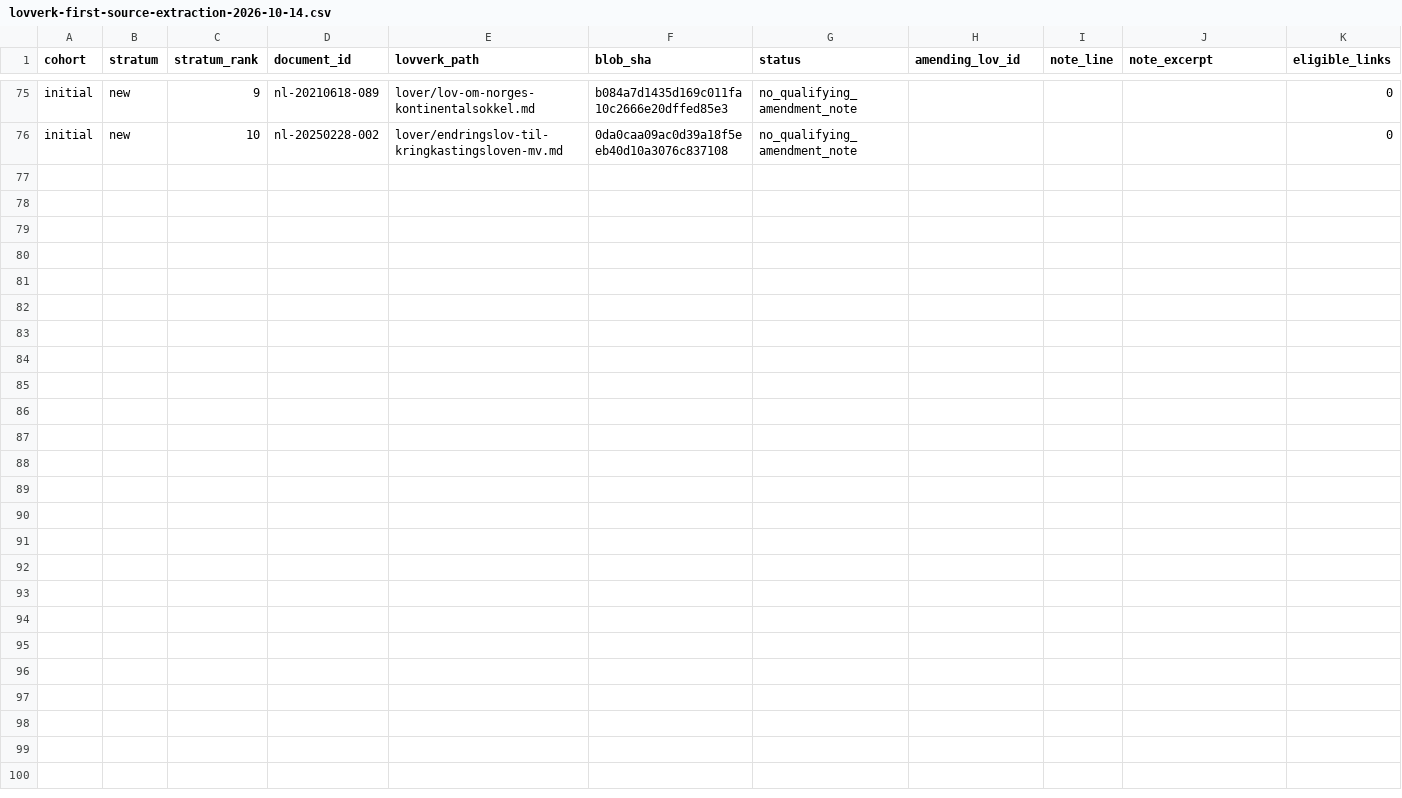
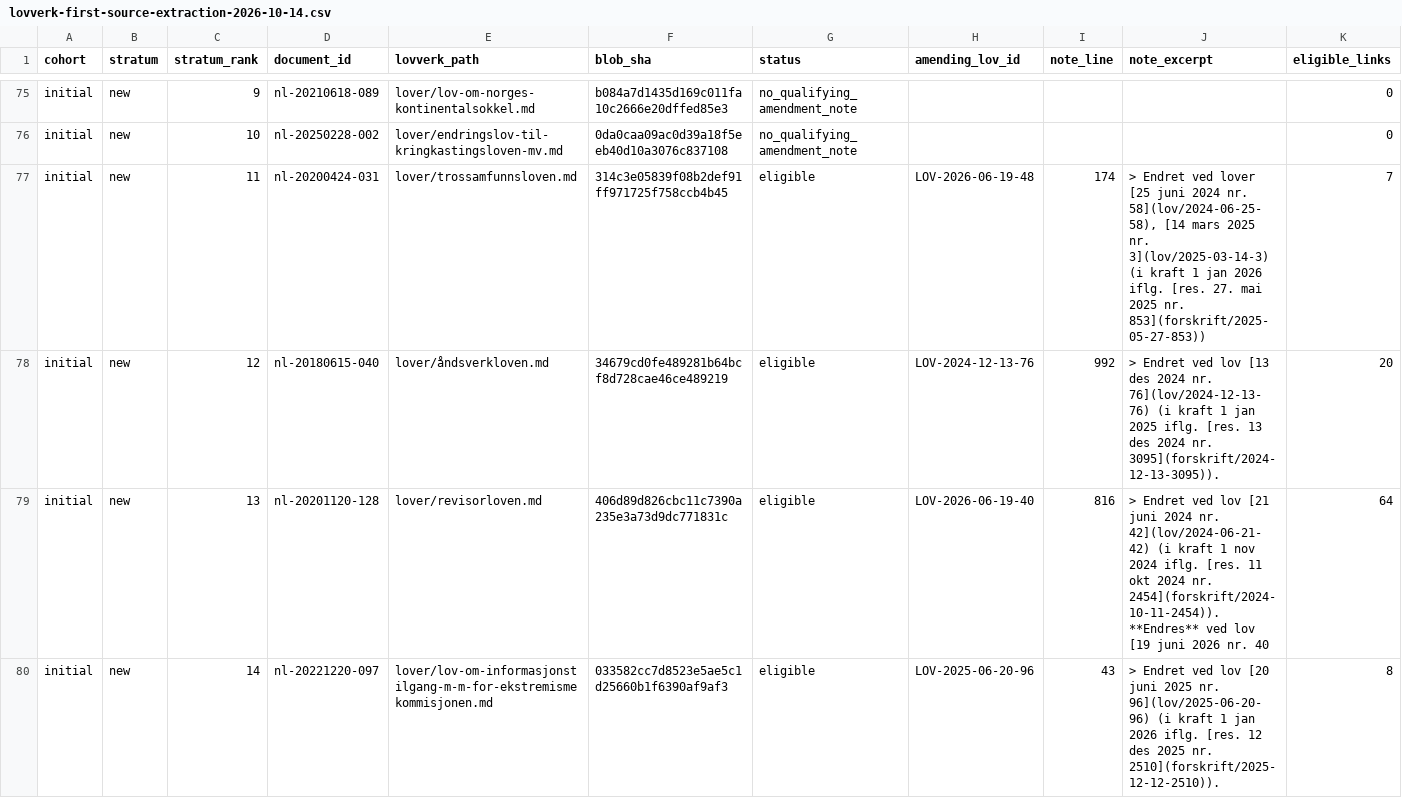
Before and after one commit to bartoszkobylinski/lovspor, a CSV file: docs/research/data/lovverk-first-source-extraction-2026-10-14.csv, drawn as a sheet; only a part is shown, gaps mark what is left out; rows hold the shown columns only; the diff covers the shown part only; the diff names each change by its address in the sheet, - before the commit and + after, or states it on an @@ line.

Commit message:
research: extract Lovverk source citation sample (batch 6)

```diff
--- a/docs/research/data/lovverk-first-source-extraction-2026-10-14.csv
+++ b/docs/research/data/lovverk-first-source-extraction-2026-10-14.csv
+row 77: initial | new | 11 | nl-20200424-031 | lover/trossamfunnsloven.md | 314c3e05839f08b2def91ff971725f758ccb4b45 | eligible | LOV-2026-06-19-48 | 174 | > Endret ved lover [25 juni 2024 nr. 58](lov/2024-06-25-58), [14 mars 2025 nr. 3](lov/2025-03-14-3) (i kraft 1 jan 2026 iflg. [res. 27. mai 2025 nr. 853](forskrift/2025-05-27-853)) | 7
+row 78: initial | new | 12 | nl-20180615-040 | lover/åndsverkloven.md | 34679cd0fe489281b64bcf8d728cae46ce489219 | eligible | LOV-2024-12-13-76 | 992 | > Endret ved lov [13 des 2024 nr. 76](lov/2024-12-13-76) (i kraft 1 jan 2025 iflg. [res. 13 des 2024 nr. 3095](forskrift/2024-12-13-3095)). | 20
+row 79: initial | new | 13 | nl-20201120-128 | lover/revisorloven.md | 406d89d826cbc11c7390a235e3a73d9dc771831c | eligible | LOV-2026-06-19-40 | 816 | > Endret ved lov [21 juni 2024 nr. 42](lov/2024-06-21-42) (i kraft 1 nov 2024 iflg. [res. 11 okt 2024 nr. 2454](forskrift/2024-10-11-2454)). **Endres** ved lov [19 juni 2026 nr. 40 | 64
+row 80: initial | new | 14 | nl-20221220-097 | lover/lov-om-informasjonstilgang-m-m-for-ekstremismekommisjonen.md | 033582cc7d8523e5ae5c1d25660b1f6390af9af3 | eligible | LOV-2025-06-20-96 | 43 | > Endret ved lov [20 juni 2025 nr. 96](lov/2025-06-20-96) (i kraft 1 jan 2026 iflg. [res. 12 des 2025 nr. 2510](forskrift/2025-12-12-2510)). | 8
```
Also changed, not shown: 11 added rows elsewhere in this file.
